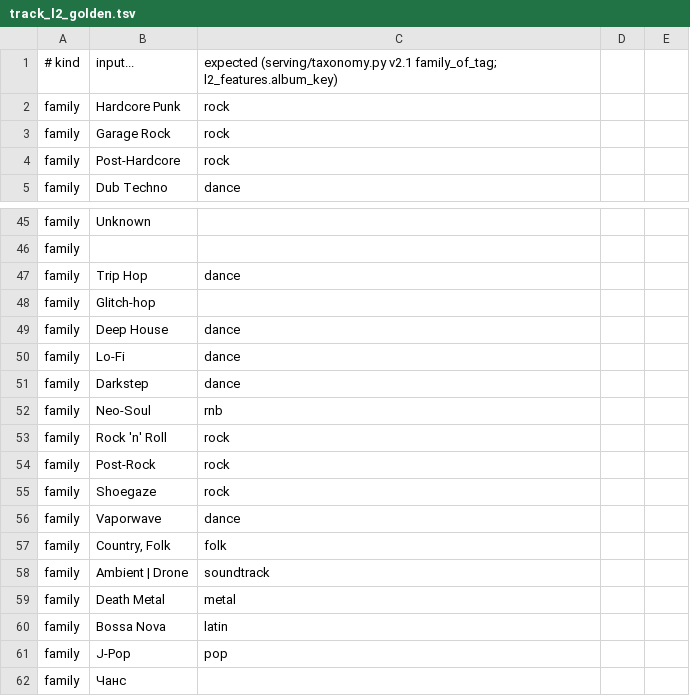
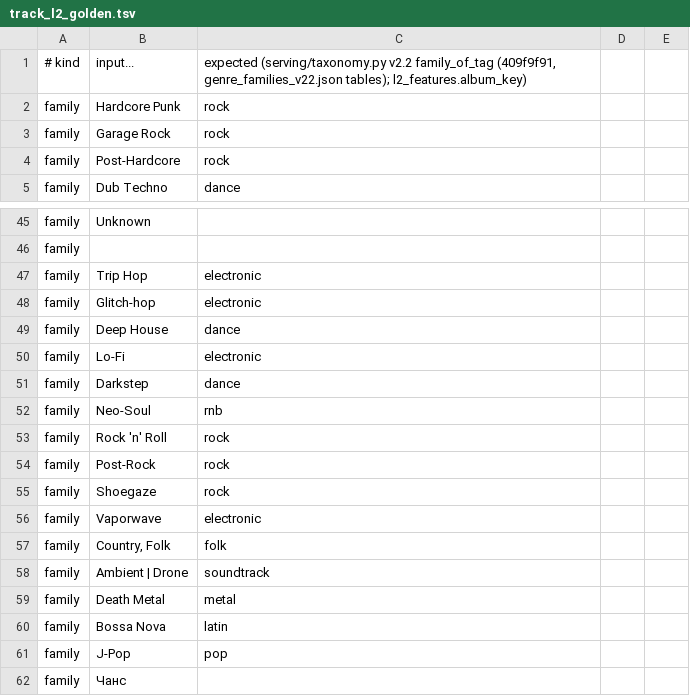
Before and after one commit to Nikita-sud/latentjam, a TSV file: core/smart/src/androidHostTest/resources/track_l2_golden.tsv, drawn as a sheet; only a part is shown, gaps mark what is left out.

Commit message:
feat(smart): d43_2 + AS phone test build — album_session column, recentPlays, rebuilt models on taxonomy 2.2
Research 409f9f91 (PLAN_DECODER2 §19, owner-adopted 2026-10-21); parity on fixtures 1–37 (82 requests), the shipped
models re-planned and the paths set, on JVM and iOS.

- album_session (a permanent NAMES column, appended): same album key as the anchor while the session's last two
  plays within 30 min before the press were both on the seed's album key. Request field recentPlays; the app sends
  the play log's last plays before the press (CORE and FULL, no toggle).
- Models: model_core_l2_l2as2.json (bd608d36) as smart_ranker.json; model_full_l2_l2as2.json (daab4eac) plus the
  fast 3.3 playlistBonus as smart_ranker_full.json (a1bcc141). Both declare artistSets as2, taxonomy 2.2,
  versionKey v2, so the switches from 3c71fbab turn on.
- genre_families.json = v2.2 (e1491a65, 14 families), artist_family_l2.bin = v22 (899d6788); manifests regenerated.
- TrackL2 golden family rows on v2.2 (taxonomy.py at 409f9f91 over the asset's tables: 4 tags move to electronic);
  asset tests follow the shipped switches.
- Stand: LJ_STAND_ALBUM=1 album-session check.

```diff
--- a/core/smart/src/androidHostTest/resources/track_l2_golden.tsv
+++ b/core/smart/src/androidHostTest/resources/track_l2_golden.tsv
@@ -1,2 +1,2 @@
-# kind	input...	expected (serving/taxonomy.py v2.1 family_of_tag; l2_features.album_key)
+# kind	input...	expected (serving/taxonomy.py v2.2 family_of_tag (409f9f91, genre_families_v22.json tables); l2_features.album_key)
 family	Hardcore Punk	rock
@@ -46,6 +46,6 @@ family	Unknown
 family		
-family	Trip Hop	dance
-family	Glitch-hop	
+family	Trip Hop	electronic
+family	Glitch-hop	electronic
 family	Deep House	dance
-family	Lo-Fi	dance
+family	Lo-Fi	electronic
 family	Darkstep	dance
@@ -55,3 +55,3 @@ family	Post-Rock	rock
 family	Shoegaze	rock
-family	Vaporwave	dance
+family	Vaporwave	electronic
 family	Country, Folk	folk
```
Also changed, not shown: 21 other files.
